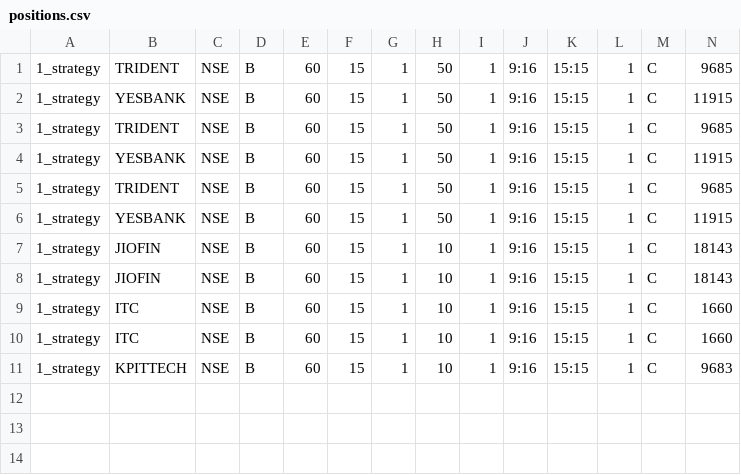
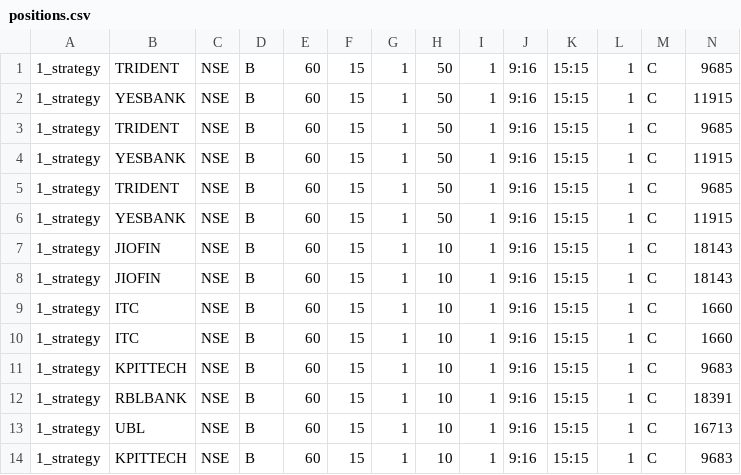
Before and after one commit to pannet1/halo-hash, a CSV file: halo_hash/strategies/positions.csv, drawn as a sheet; only a part is shown; rows hold the shown columns only; the diff names each change by its address in the sheet, - before the commit and + after, or states it on an @@ line.

```diff
--- a/halo_hash/strategies/positions.csv
+++ b/halo_hash/strategies/positions.csv
+row 12: 1_strategy | RBLBANK | NSE | B | 60 | 15 | 1 | 10 | 1 | 9:16 | 15:15 | 1 | C | 18391
+row 13: 1_strategy | UBL | NSE | B | 60 | 15 | 1 | 10 | 1 | 9:16 | 15:15 | 1 | C | 16713
+row 14: 1_strategy | KPITTECH | NSE | B | 60 | 15 | 1 | 10 | 1 | 9:16 | 15:15 | 1 | C | 9683
```
Also changed, not shown: halo_hash/strategies/1_strategy/short_listed.csv, 1 other file.
